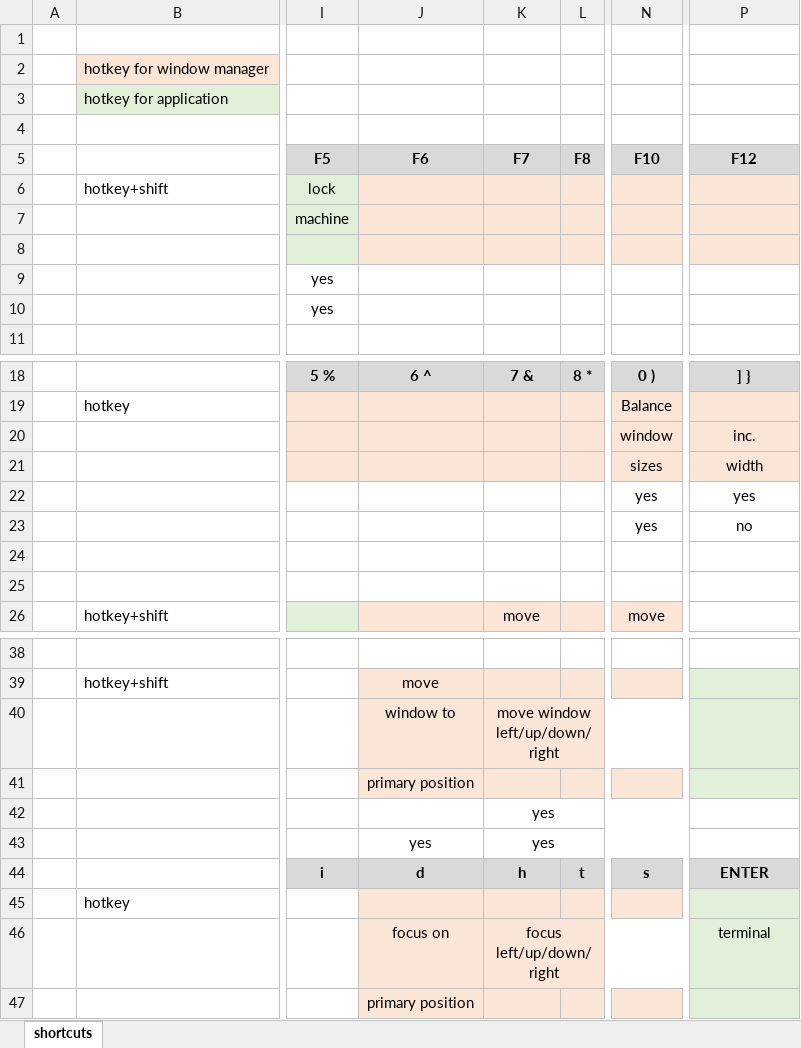
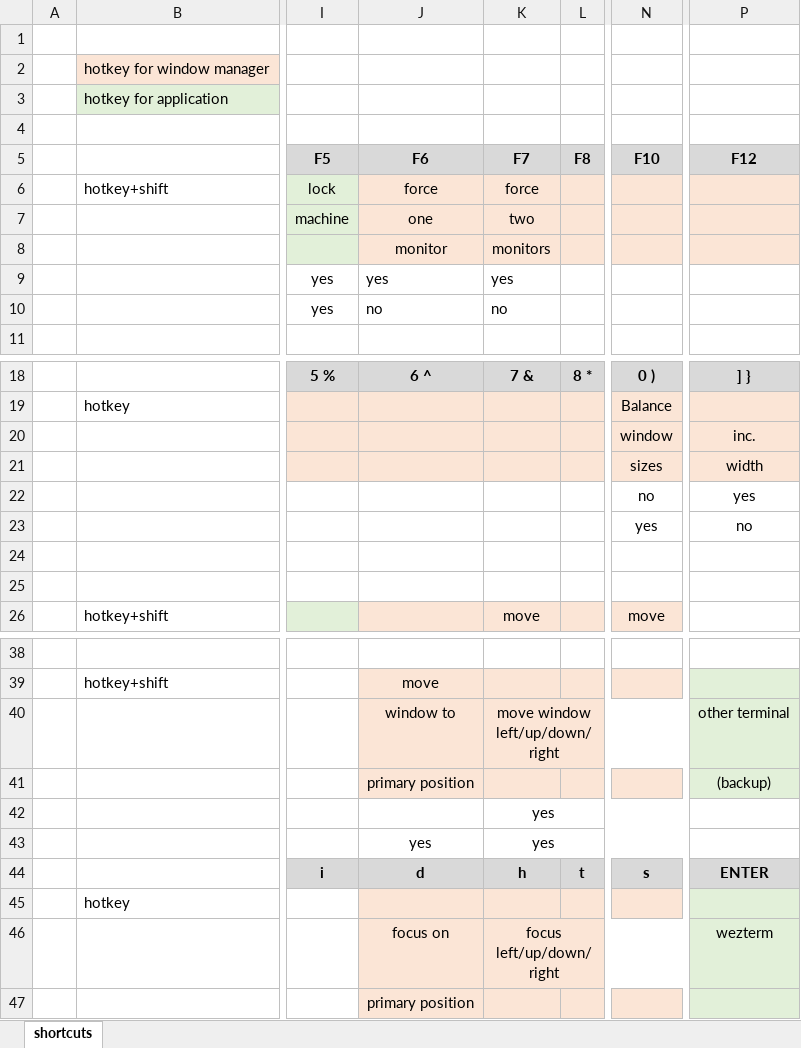
Before and after one commit to rwijtvliet/dotfiles, an Excel workbook: windowmanager/shortcuts.xlsx, sheet shortcuts, drawn as a sheet; only a part is shown, gaps mark what is left out; values as stored, in another font and other column widths than the file's, no borders; conditional formats not drawn; the diff names each change by its address in the sheet, - before the commit and + after, or states it on an @@ line.

```diff
--- a/windowmanager/shortcuts.xlsx (sheet shortcuts)
+++ b/windowmanager/shortcuts.xlsx (sheet shortcuts)
-J6 (F6): (empty)
+J6 (F6): force
-K6 (F7): (empty)
+K6 (F7): force
-J7 (F6): (empty)
+J7 (F6): one
-K7 (F7): (empty)
+K7 (F7): two
-J8 (F6): (empty)
+J8 (F6): monitor
-K8 (F7): (empty)
+K8 (F7): monitors
-J9 (F6): (empty)
+J9 (F6): yes
-K9 (F7): (empty)
+K9 (F7): yes
-J10 (F6): (empty)
+J10 (F6): no
-K10 (F7): (empty)
+K10 (F7): no
-N22 (F10): yes
+N22 (F10): no
-P40 (F12): (empty)
+P40 (F12): other terminal
-P41 (F12): (empty)
+P41 (F12): (backup)
-P46 (F12): terminal
+P46 (F12): wezterm
```
Also changed, not shown: 8 other files.
